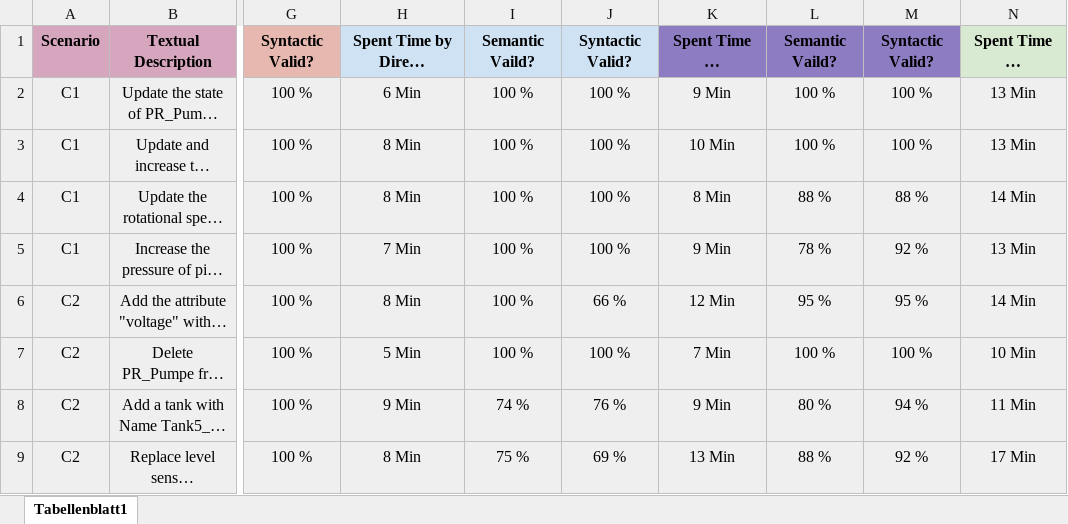
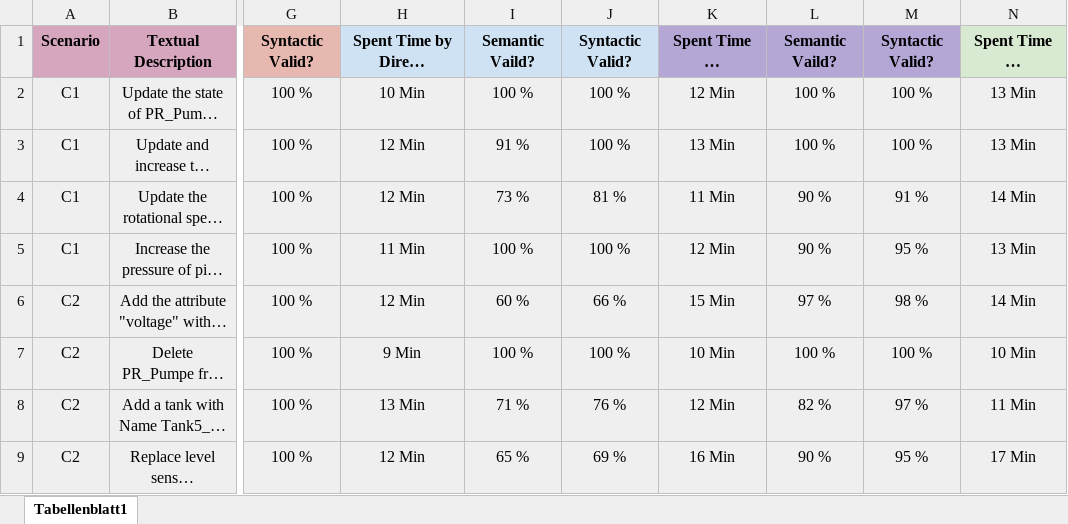
Before and after one commit to HRAhvanouee/LLM4ECM, an Excel workbook: EC Scenarios/Applied_ECs.xlsx, sheet Tabellenblatt1, drawn as a sheet; only a part is shown, gaps mark what is left out; long unchanged cells end in …; values as stored, in another font and other column widths than the file's, no borders; charts and pictures not drawn; the diff covers the shown part only; the diff names each change by its address in the sheet, - before the commit and + after, or states it on an @@ line.

Commit message:
Add files via upload

```diff
--- a/EC Scenarios/Applied_ECs.xlsx (sheet Tabellenblatt1)
+++ b/EC Scenarios/Applied_ECs.xlsx (sheet Tabellenblatt1)
-K1:M1 fill: #8E7CC3
+K1:M1 fill: #B4A7D6
-H2: 6 Min
+H2: 10 Min
-K2: 9 Min
+K2: 12 Min
-H3:H4: 8 Min
+H3:H4: 12 Min
-I3: 100 %
+I3: 91 %
-K3: 10 Min
+K3: 13 Min
-I4: 100 %
+I4: 73 %
-J4: 100 %
+J4: 81 %
-K4: 8 Min
+K4: 11 Min
-L4: 88 %
+L4: 90 %
-M4: 88 %
+M4: 91 %
-H5: 7 Min
+H5: 11 Min
-K5: 9 Min
+K5: 12 Min
-L5: 78 %
+L5: 90 %
-M5: 92 %
+M5: 95 %
-H6: 8 Min
+H6: 12 Min
-I6: 100 %
+I6: 60 %
-K6: 12 Min
+K6: 15 Min
-L6: 95 %
+L6: 97 %
-M6: 95 %
+M6: 98 %
-H7: 5 Min
+H7: 9 Min
-K7: 7 Min
+K7: 10 Min
-H8: 9 Min
+H8: 13 Min
-I8: 74 %
+I8: 71 %
-K8: 9 Min
+K8: 12 Min
-L8: 80 %
+L8: 82 %
-M8: 94 %
+M8: 97 %
-H9: 8 Min
+H9: 12 Min
-I9: 75 %
+I9: 65 %
-K9: 13 Min
+K9: 16 Min
-L9: 88 %
+L9: 90 %
-M9: 92 %
+M9: 95 %
```
Also changed, not shown: 194 edited cells elsewhere in this sheet.
